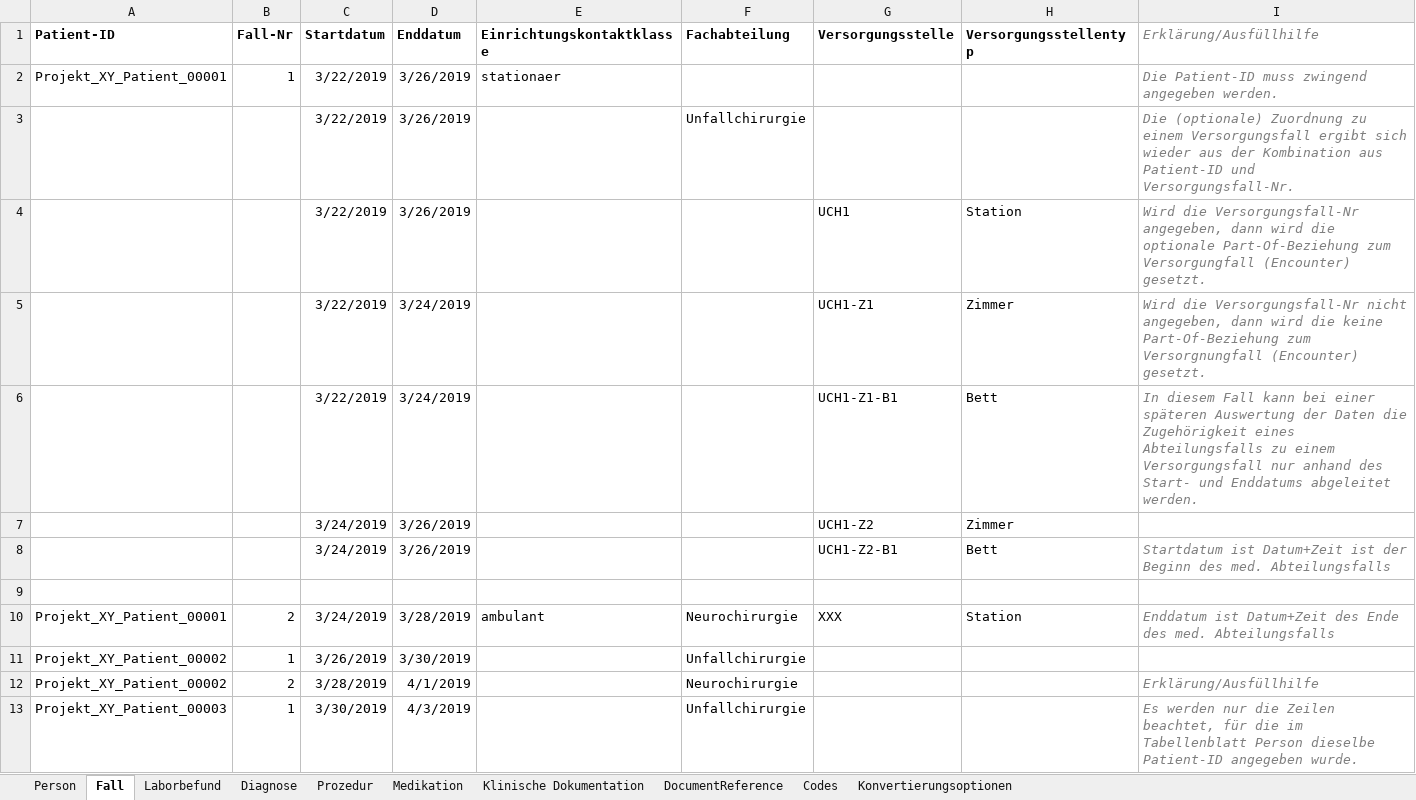
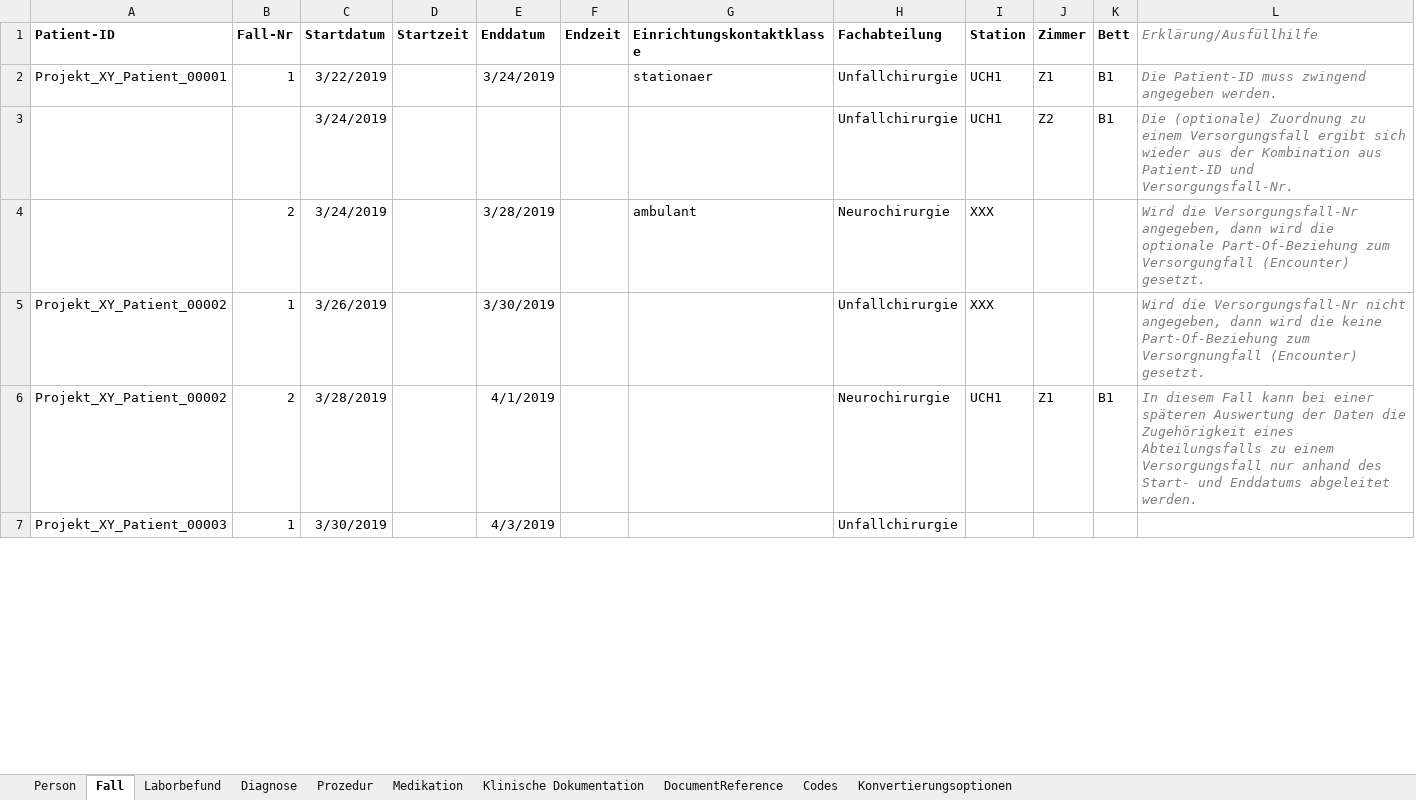
Before and after one commit to medizininformatik-initiative/excel2fhir, an Excel workbook: src/main/resources/excel/FHIR_Testdatengenerator_Vorlage.xlsx, sheet Fall, drawn as a sheet; only a part is shown; values as stored, in another font and other column widths than the file's, no borders; removed rows and columns are numbered as before the commit, all else as after; the diff covers the shown part only; the diff names each change by its address in the sheet, - before the commit and + after, or states it on an @@ line.

Commit message:
Update Excel Example Template

```diff
--- a/src/main/resources/excel/FHIR_Testdatengenerator_Vorlage.xlsx (sheet Fall)
+++ b/src/main/resources/excel/FHIR_Testdatengenerator_Vorlage.xlsx (sheet Fall)
+column D (Startzeit), empty
+column F (Endzeit), empty
-column G (Versorgungsstelle), row 10: XXX
-column H (Versorgungsstellentyp), row 10: Station
+column I (Station), rows 2-6: UCH1 | UCH1 | XXX | XXX | UCH1
+column J (Zimmer), rows 2-6: Z1 | Z2 |  |  | Z1
+column K (Bett), rows 2-6: B1 | B1 |  |  | B1
-E2 (Enddatum): 3/26/2019
+E2 (Enddatum): 3/24/2019
-H2 (Fachabteilung): (empty)
+H2 (Fachabteilung): Unfallchirurgie
-C3 (Startdatum): 3/22/2019
+C3 (Startdatum): 3/24/2019
-E3 (Enddatum): 3/26/2019
+E3 (Enddatum): (empty)
-row 4:  |  | 3/22/2019 | 3/26/2019 |  |  | UCH1 | Station | Wird die Versorgungsfall-Nr angegeben, dann wird die optionale Part-Of-Beziehung zum Versorgungfall (Encounter) gesetzt.
-row 5:  |  | 3/22/2019 | 3/24/2019 |  |  | UCH1-Z1 | Zimmer | Wird die Versorgungsfall-Nr nicht angegeben, dann wird die keine Part-Of-Beziehung zum Versorgnungfall (Encounter) gesetzt.
-row 6:  |  | 3/22/2019 | 3/24/2019 |  |  | UCH1-Z1-B1 | Bett | In diesem Fall kann bei einer späteren Auswertung der Daten die Zugehörigkeit eines Abteilungsfalls zu einem Versorgungsfall nur anhand des Start- und Enddatums abgeleitet werden.
-row 7:  |  | 3/24/2019 | 3/26/2019 |  |  | UCH1-Z2 | Zimmer
-row 8:  |  | 3/24/2019 | 3/26/2019 |  |  | UCH1-Z2-B1 | Bett | Startdatum ist Datum+Zeit ist der Beginn des med. Abteilungsfalls
-row 9: (empty)
-A4 (Patient-ID): Projekt_XY_Patient_00001
+A4 (Patient-ID): (empty)
-L4 (Erklärung/Ausfüllhilfe): Enddatum ist Datum+Zeit des Ende des med. Abteilungsfalls
+L4 (Erklärung/Ausfüllhilfe): Wird die Versorgungsfall-Nr angegeben, dann wird die optionale Part-Of-Beziehung zum Versorgungfall (Encounter) gesetzt.
-L5 (Erklärung/Ausfüllhilfe): (empty)
+L5 (Erklärung/Ausfüllhilfe): Wird die Versorgungsfall-Nr nicht angegeben, dann wird die keine Part-Of-Beziehung zum Versorgnungfall (Encounter) gesetzt.
-L6 (Erklärung/Ausfüllhilfe): Erklärung/Ausfüllhilfe
+L6 (Erklärung/Ausfüllhilfe): In diesem Fall kann bei einer späteren Auswertung der Daten die Zugehörigkeit eines Abteilungsfalls zu einem Versorgungsfall nur anhand des Start- und Enddatums abgeleitet werden.
-L7 (Erklärung/Ausfüllhilfe): Es werden nur die Zeilen beachtet, für die im Tabellenblatt Person dieselbe Patient-ID angegeben wurde.
+L7 (Erklärung/Ausfüllhilfe): (empty)
```
Also changed, not shown: 13 edited cells elsewhere in this sheet, sheet Person.
